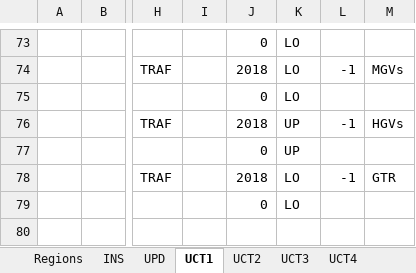
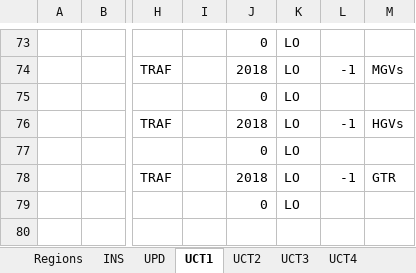
Before and after one commit to MaREI-EPMG/TIM-archived, an Excel workbook: SuppXLS/Scen_TRA_BAU.xlsx, sheet UCT1, drawn as a sheet; only a part is shown, gaps mark what is left out; values as stored, in another font and other column widths than the file's, no borders; the diff names each change by its address in the sheet, - before the commit and + after, or states it on an @@ line.

Commit message:
Change UC for Freight Transport

```diff
--- a/SuppXLS/Scen_TRA_BAU.xlsx (sheet UCT1)
+++ b/SuppXLS/Scen_TRA_BAU.xlsx (sheet UCT1)
-K76:K77: UP
+K76:K77: LO
```
